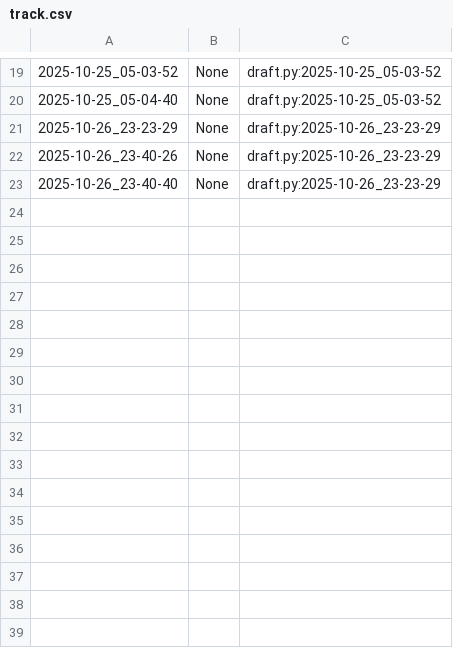
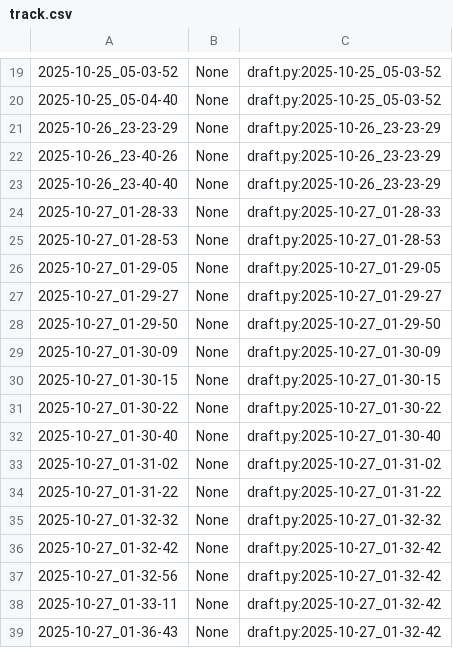
Before and after one commit to qxcode-course/poo-rc-bloco-b-netozin220824, a CSV file: myrep/.tko/track/poo@roupa/track.csv, drawn as a sheet; only a part is shown, gaps mark what is left out; the diff names each change by its address in the sheet, - before the commit and + after, or states it on an @@ line.

```diff
--- a/myrep/.tko/track/poo@roupa/track.csv
+++ b/myrep/.tko/track/poo@roupa/track.csv
+row 24: 2025-10-27_01-28-33 | None | draft.py:2025-10-27_01-28-33
+row 25: 2025-10-27_01-28-53 | None | draft.py:2025-10-27_01-28-53
+row 26: 2025-10-27_01-29-05 | None | draft.py:2025-10-27_01-29-05
+row 27: 2025-10-27_01-29-27 | None | draft.py:2025-10-27_01-29-27
+row 28: 2025-10-27_01-29-50 | None | draft.py:2025-10-27_01-29-50
+row 29: 2025-10-27_01-30-09 | None | draft.py:2025-10-27_01-30-09
+row 30: 2025-10-27_01-30-15 | None | draft.py:2025-10-27_01-30-15
+row 31: 2025-10-27_01-30-22 | None | draft.py:2025-10-27_01-30-22
+row 32: 2025-10-27_01-30-40 | None | draft.py:2025-10-27_01-30-40
+row 33: 2025-10-27_01-31-02 | None | draft.py:2025-10-27_01-31-02
+row 34: 2025-10-27_01-31-22 | None | draft.py:2025-10-27_01-31-22
+row 35: 2025-10-27_01-32-32 | None | draft.py:2025-10-27_01-32-32
+row 36: 2025-10-27_01-32-42 | None | draft.py:2025-10-27_01-32-42
+row 37: 2025-10-27_01-32-56 | None | draft.py:2025-10-27_01-32-42
+row 38: 2025-10-27_01-33-11 | None | draft.py:2025-10-27_01-32-42
+row 39: 2025-10-27_01-36-43 | None | draft.py:2025-10-27_01-32-42
```
Also changed, not shown: myrep/.tko/track/poo@relogio/track.csv, 15 other files.
